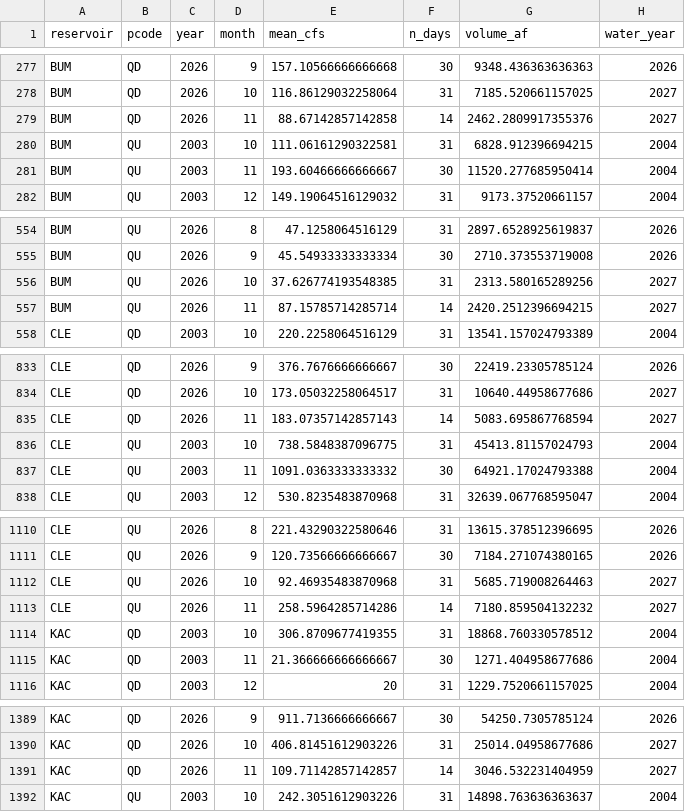
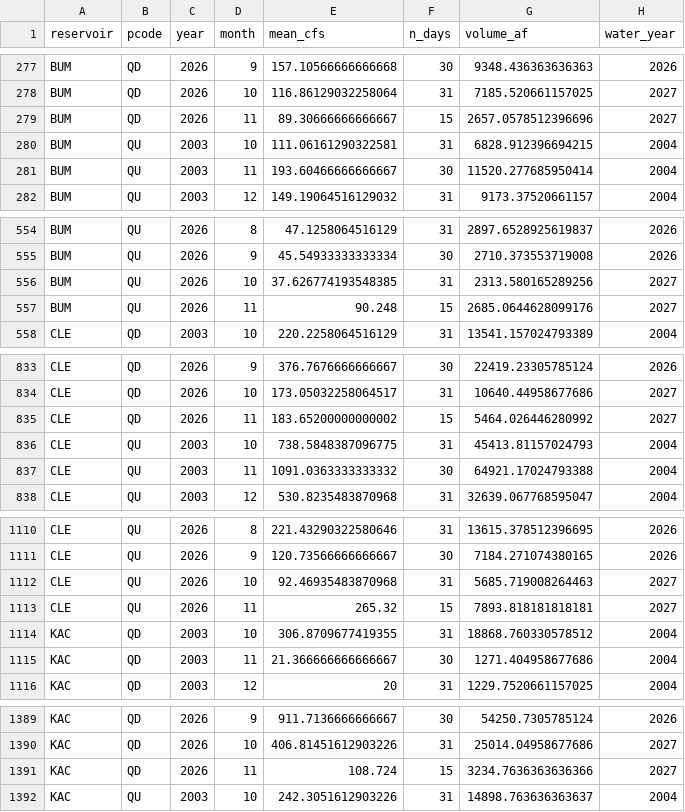
Before and after one commit to jeffmarti/yak-stor, a CSV file: data/bor_discharge_monthly.csv, drawn as a sheet; only a part is shown, gaps mark what is left out; the diff covers the shown part only.

```diff
--- a/data/bor_discharge_monthly.csv
+++ b/data/bor_discharge_monthly.csv
@@ -278,3 +278,3 @@ BUM,QD,2026,9,157.10566666666668,30,9348.436363636363,2026
 BUM,QD,2026,10,116.86129032258064,31,7185.520661157025,2027
-BUM,QD,2026,11,88.67142857142858,14,2462.2809917355376,2027
+BUM,QD,2026,11,89.30666666666667,15,2657.0578512396696,2027
 BUM,QU,2003,10,111.06161290322581,31,6828.912396694215,2004
@@ -556,3 +556,3 @@ BUM,QU,2026,9,45.54933333333334,30,2710.373553719008,2026
 BUM,QU,2026,10,37.626774193548385,31,2313.580165289256,2027
-BUM,QU,2026,11,87.15785714285714,14,2420.2512396694215,2027
+BUM,QU,2026,11,90.248,15,2685.0644628099176,2027
 CLE,QD,2003,10,220.2258064516129,31,13541.157024793389,2004
@@ -834,3 +834,3 @@ CLE,QD,2026,9,376.7676666666667,30,22419.23305785124,2026
 CLE,QD,2026,10,173.05032258064517,31,10640.44958677686,2027
-CLE,QD,2026,11,183.07357142857143,14,5083.695867768594,2027
+CLE,QD,2026,11,183.65200000000002,15,5464.026446280992,2027
 CLE,QU,2003,10,738.5848387096775,31,45413.81157024793,2004
@@ -1112,3 +1112,3 @@ CLE,QU,2026,9,120.73566666666667,30,7184.271074380165,2026
 CLE,QU,2026,10,92.46935483870968,31,5685.719008264463,2027
-CLE,QU,2026,11,258.5964285714286,14,7180.859504132232,2027
+CLE,QU,2026,11,265.32,15,7893.818181818181,2027
 KAC,QD,2003,10,306.8709677419355,31,18868.760330578512,2004
@@ -1390,3 +1390,3 @@ KAC,QD,2026,9,911.7136666666667,30,54250.7305785124,2026
 KAC,QD,2026,10,406.81451612903226,31,25014.04958677686,2027
-KAC,QD,2026,11,109.71142857142857,14,3046.532231404959,2027
+KAC,QD,2026,11,108.724,15,3234.7636363636366,2027
 KAC,QU,2003,10,242.3051612903226,31,14898.763636363637,2004
```
Also changed, not shown: 15 edited cells elsewhere in this file, data/nohrsc_yakima_new_data.csv, data/nwrfc_runoff_monthly.csv, 4 other files.
